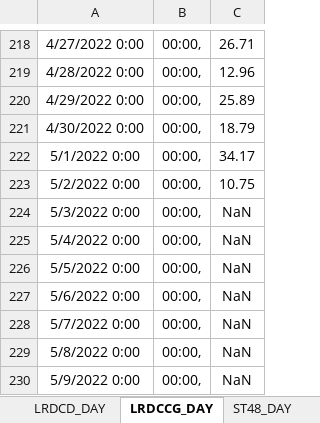
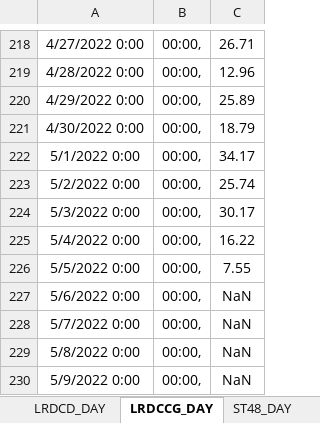
Before and after one commit to usbr/KPOM, an Excel workbook: Database/KROM_DailyData_Import_raw.xlsx, sheet LRDCCG_DAY, drawn as a sheet; only a part is shown, gaps mark what is left out; values as stored, in another font and other column widths than the file's, no borders; the diff names each change by its address in the sheet, - before the commit and + after, or states it on an @@ line.

```diff
--- a/Database/KROM_DailyData_Import_raw.xlsx (sheet LRDCCG_DAY)
+++ b/Database/KROM_DailyData_Import_raw.xlsx (sheet LRDCCG_DAY)
-C223: 10.75
+C223: 25.74
-C224: NaN
+C224: 30.17
-C225: NaN
+C225: 16.22
-C226: NaN
+C226: 7.55
```
Also changed, not shown: sheet Summary, sheet LRDCD_DAY, sheet ACanal_DAY, sheet Gerber_DAY, sheet ClearLake_DAY, sheet KenoDamReleases_DAY, 8 more sheets.
